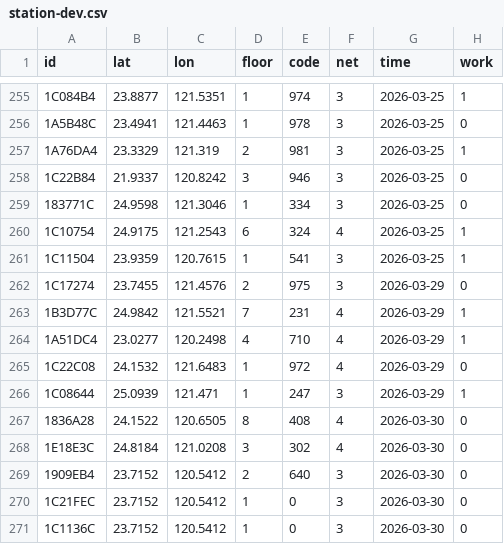
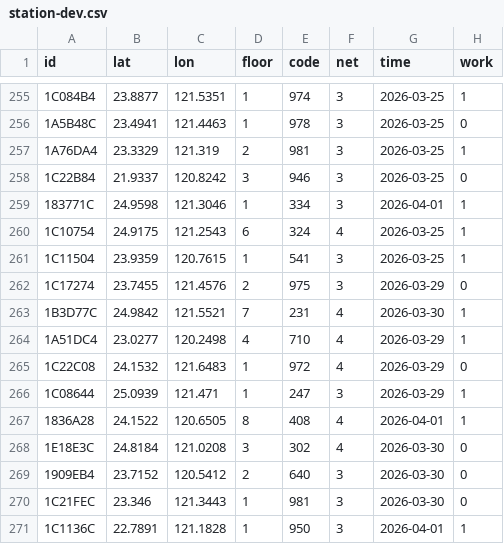
Before and after one commit to ExpTechTW/API, a CSV file: resource/station-dev.csv, drawn as a sheet; only a part is shown, gaps mark what is left out.

Commit message:
fix: station (#238)

```diff
--- a/resource/station-dev.csv
+++ b/resource/station-dev.csv
@@ -258,3 +258,3 @@ id,lat,lon,floor,code,net,time,work
 1C22B84,21.9337,120.8242,3,946,3,2026-03-25,0
-183771C,24.9598,121.3046,1,334,3,2026-03-25,0
+183771C,24.9598,121.3046,1,334,3,2026-04-01,1
 1C10754,24.9175,121.2543,6,324,4,2026-03-25,1
@@ -262,3 +262,3 @@ id,lat,lon,floor,code,net,time,work
 1C17274,23.7455,121.4576,2,975,3,2026-03-29,0
-1B3D77C,24.9842,121.5521,7,231,4,2026-03-29,1
+1B3D77C,24.9842,121.5521,7,231,4,2026-03-30,1
 1A51DC4,23.0277,120.2498,4,710,4,2026-03-29,1
@@ -266,6 +266,6 @@ id,lat,lon,floor,code,net,time,work
 1C08644,25.0939,121.471,1,247,3,2026-03-29,1
-1836A28,24.1522,120.6505,8,408,4,2026-03-30,0
+1836A28,24.1522,120.6505,8,408,4,2026-04-01,1
 1E18E3C,24.8184,121.0208,3,302,4,2026-03-30,0
 1909EB4,23.7152,120.5412,2,640,3,2026-03-30,0
-1C21FEC,23.7152,120.5412,1,0,3,2026-03-30,0
-1C1136C,23.7152,120.5412,1,0,3,2026-03-30,0
+1C21FEC,23.346,121.3443,1,981,3,2026-03-30,0
+1C1136C,22.7891,121.1828,1,950,3,2026-04-01,1
```
